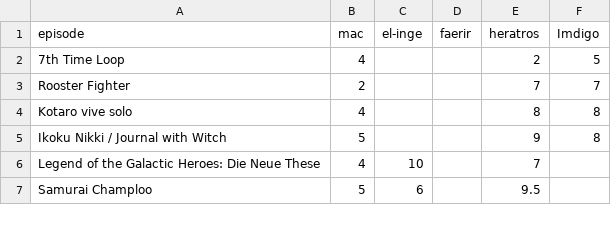
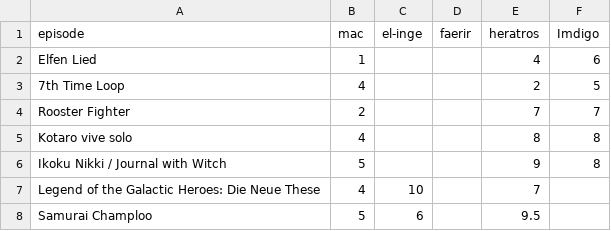
Before and after one commit to macanimerocas/enlasrocas-info, a CSV file: ratings.csv, drawn as a sheet; only a part is shown; the diff names each change by its address in the sheet, - before the commit and + after, or states it on an @@ line.

Commit message:
Update ratings.csv

```diff
--- a/ratings.csv
+++ b/ratings.csv
+row 2: Elfen Lied | 1 |  |  | 4 | 6
```
